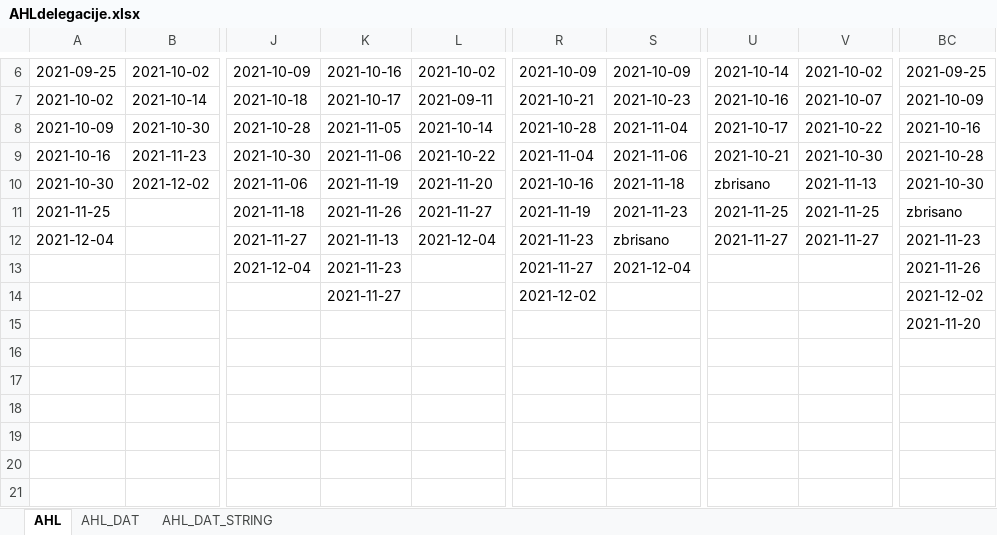
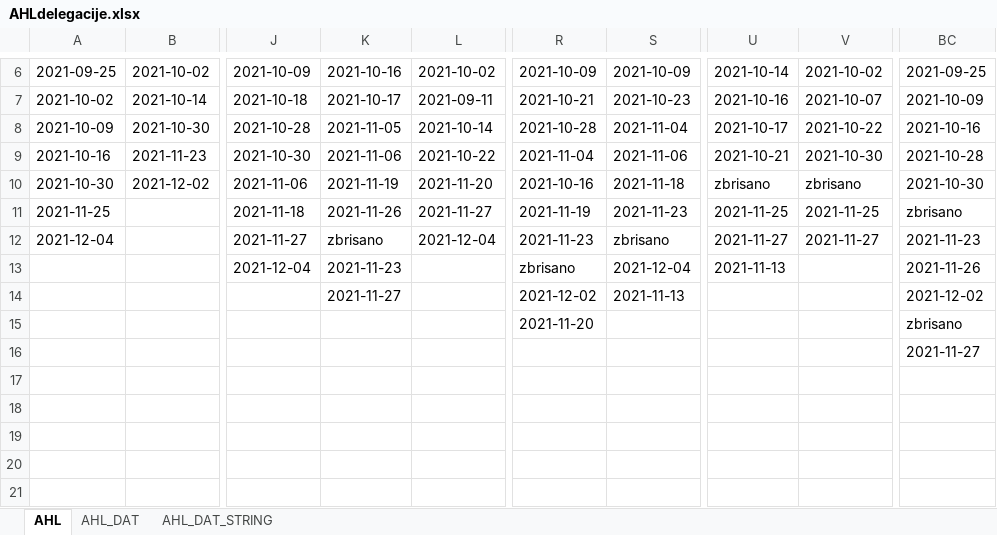
Before and after one commit to snojle23/delegacije, an Excel workbook: data/AHLdelegacije.xlsx, sheet AHL, drawn as a sheet; only a part is shown, gaps mark what is left out; values as stored, in another font and other column widths than the file's, no borders; the diff names each change by its address in the sheet, - before the commit and + after, or states it on an @@ line.

```diff
--- a/data/AHLdelegacije.xlsx (sheet AHL)
+++ b/data/AHLdelegacije.xlsx (sheet AHL)
-V10: 2021-11-13
+V10: zbrisano
-K12: 2021-11-13
+K12: zbrisano
-R13: 2021-11-27
+R13: zbrisano
-U13: (empty)
+U13: 2021-11-13
-S14: (empty)
+S14: 2021-11-13
-R15: (empty)
+R15: 2021-11-20
-BC15: 2021-11-20
+BC15: zbrisano
-BC16: (empty)
+BC16: 2021-11-27
```
Also changed, not shown: sheet AHL_DAT, sheet AHL_DAT_STRING, data/ICEHLdelegacije.xlsx, 4 other files.
